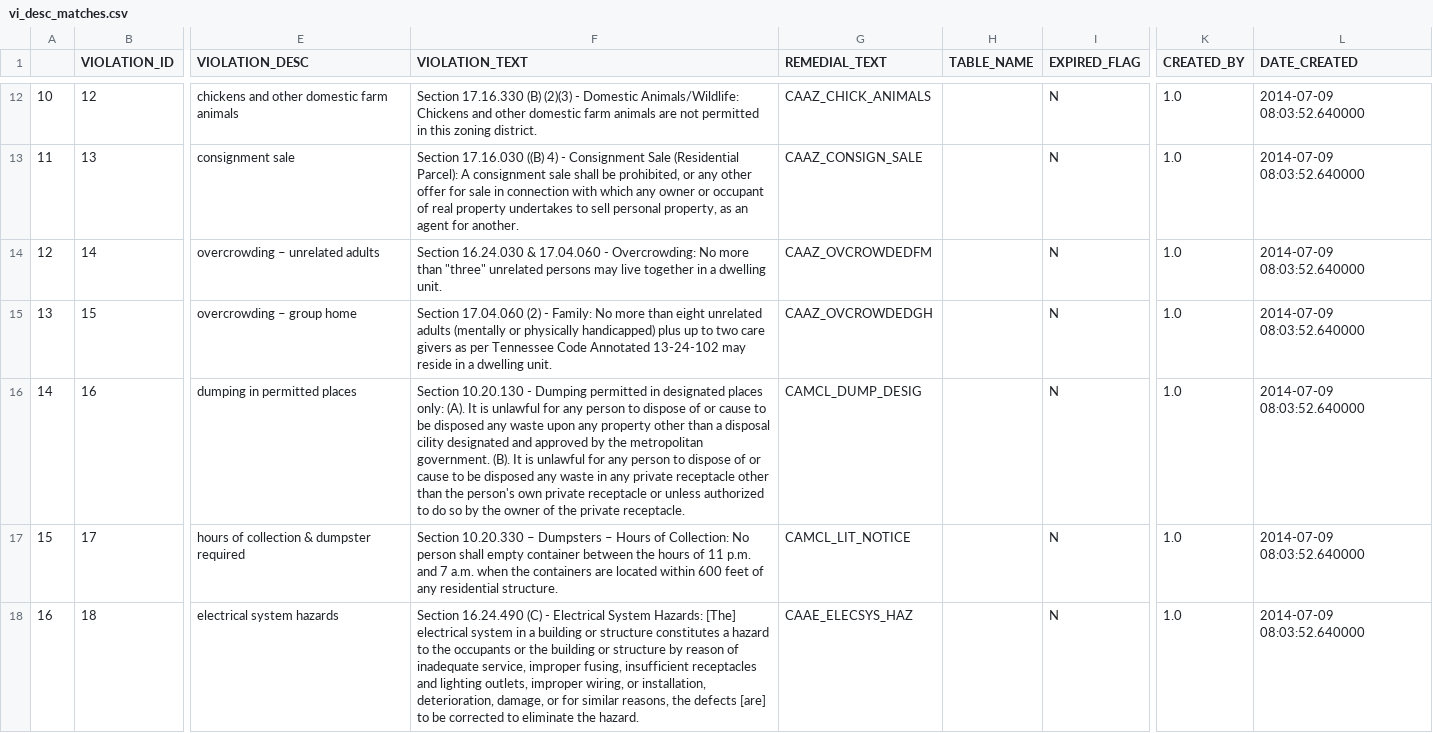
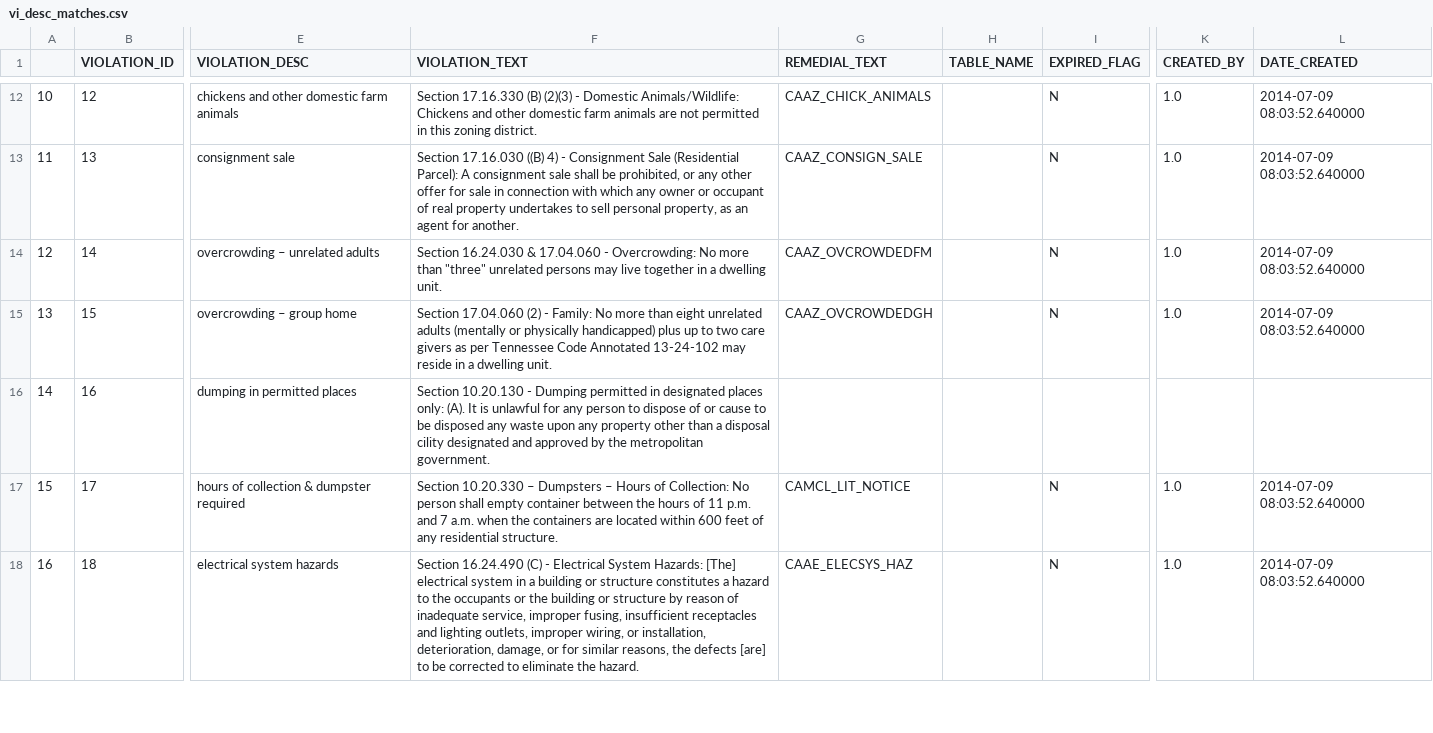
Before and after one commit to shrutijalewar/data-question-2-xtreme-united, a CSV file: vi_desc_matches.csv, drawn as a sheet; only a part is shown, gaps mark what is left out; the diff names each change by its address in the sheet, - before the commit and + after, or states it on an @@ line.

```diff
--- a/vi_desc_matches.csv
+++ b/vi_desc_matches.csv
-F16 (VIOLATION_TEXT): …metropolitan government. (B). It is unlawful for any person to dispose of or cause to be disposed any waste in any private receptacle other than the person's own private receptacle or unless authorized to do so by the owner of the private receptacle.
+F16 (VIOLATION_TEXT): …metropolitan government.
-G16 (REMEDIAL_TEXT): CAMCL_DUMP_DESIG
+G16 (REMEDIAL_TEXT): (empty)
-I16 (EXPIRED_FLAG): N
+I16 (EXPIRED_FLAG): (empty)
-K16 (CREATED_BY): 1.0
+K16 (CREATED_BY): (empty)
-L16 (DATE_CREATED): 2014-07-09 08:03:52.640000
+L16 (DATE_CREATED): (empty)
```
Also changed, not shown: 6 other files.
